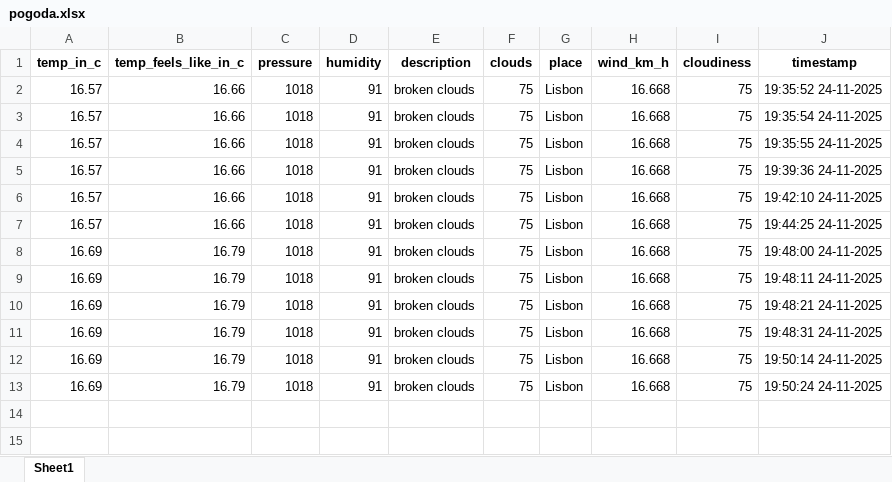
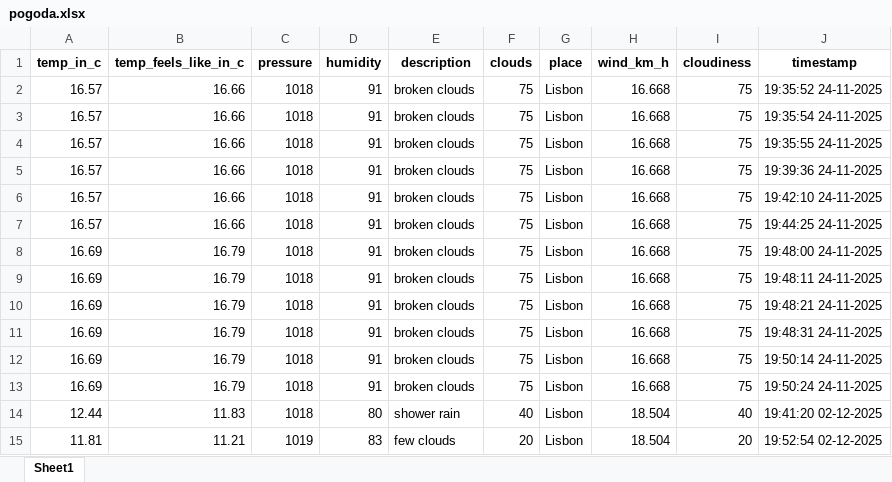
Before and after one commit to Patrykbartczak/weather-excel-db, an Excel workbook: pogoda.xlsx, sheet Sheet1, drawn as a sheet; values as stored, in another font and other column widths than the file's, no borders; the diff names each change by its address in the sheet, - before the commit and + after, or states it on an @@ line.

```diff
--- a/pogoda.xlsx (sheet Sheet1)
+++ b/pogoda.xlsx (sheet Sheet1)
+row 14: 12.44 | 11.83 | 1018 | 80 | shower rain | 40 | Lisbon | 18.504 | 40 | 19:41:20 02-12-2025
+row 15: 11.81 | 11.21 | 1019 | 83 | few clouds | 20 | Lisbon | 18.504 | 20 | 19:52:54 02-12-2025
```
Also changed, not shown: 4 other files.
